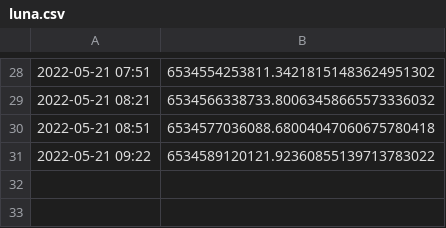
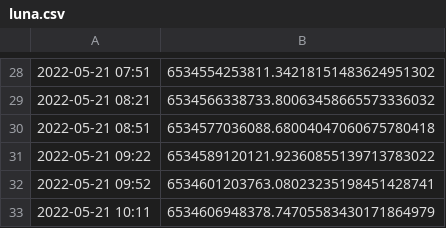
Before and after one commit to ta2bss/Testing-Area, a CSV file: luna.csv, drawn as a sheet; only a part is shown, gaps mark what is left out.

```diff
--- a/luna.csv
+++ b/luna.csv
@@ -31 +31,3 @@
 2022-05-21 09:22,6534589120121.92360855139713783022
+2022-05-21 09:52,6534601203763.08023235198451428741
+2022-05-21 10:11,6534606948378.74705583430171864979
```
Also changed, not shown: 3 other files.
